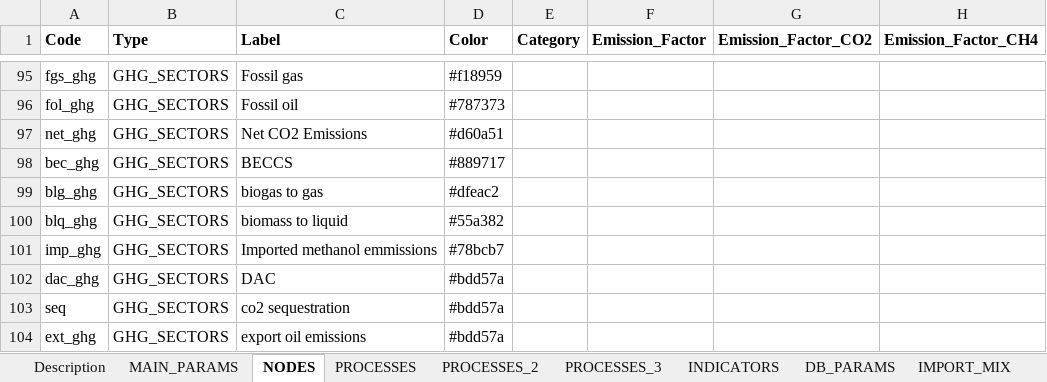
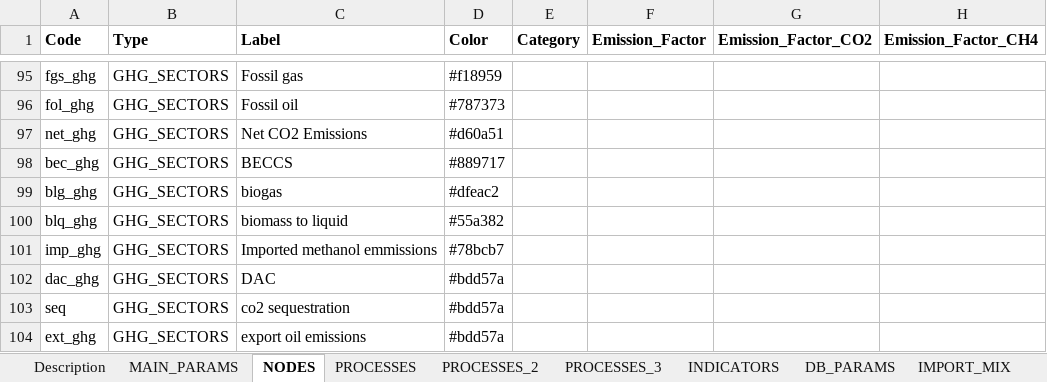
Before and after one commit to UmairTareen/pypsa-eur, an Excel workbook: SEPIA/SEPIA_config.xlsx, sheet NODES, drawn as a sheet; only a part is shown, gaps mark what is left out; values as stored, in another font and other column widths than the file's, no borders; charts and pictures not drawn; the diff names each change by its address in the sheet, - before the commit and + after, or states it on an @@ line.

```diff
--- a/SEPIA/SEPIA_config.xlsx (sheet NODES)
+++ b/SEPIA/SEPIA_config.xlsx (sheet NODES)
-C99 (Label): biogas to gas
+C99 (Label): biogas
```
Also changed, not shown: 25 other files.
